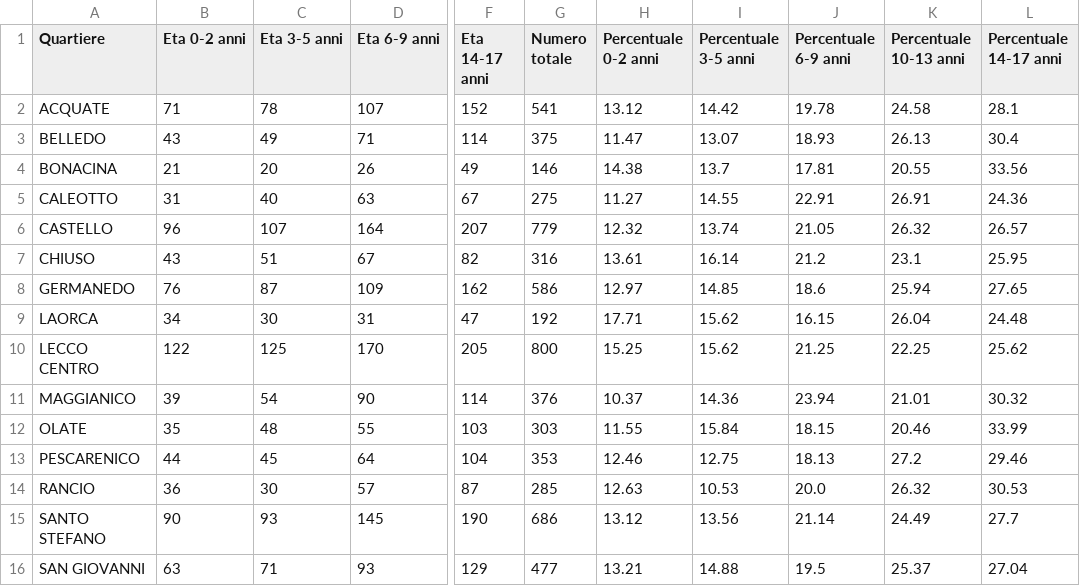
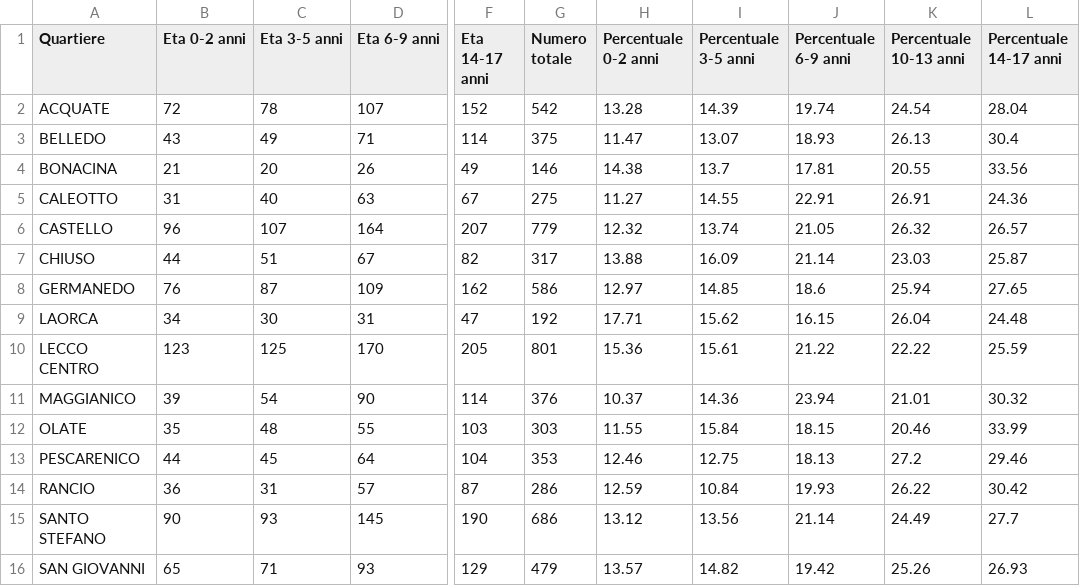
Before and after one commit to StatixHub/Statistiche, a CSV file: Destinazione/CSV/DistrFasce.csv, drawn as a sheet; only a part is shown, gaps mark what is left out; the diff names each change by its address in the sheet, - before the commit and + after, or states it on an @@ line.

```diff
--- a/Destinazione/CSV/DistrFasce.csv
+++ b/Destinazione/CSV/DistrFasce.csv
-B2 (Eta 0-2 anni): 71
+B2 (Eta 0-2 anni): 72
-G2 (Numero totale): 541
+G2 (Numero totale): 542
-H2 (Percentuale 0-2 anni): 13.12
+H2 (Percentuale 0-2 anni): 13.28
-I2 (Percentuale 3-5 anni): 14.42
+I2 (Percentuale 3-5 anni): 14.39
-J2 (Percentuale 6-9 anni): 19.78
+J2 (Percentuale 6-9 anni): 19.74
-K2 (Percentuale 10-13 anni): 24.58
+K2 (Percentuale 10-13 anni): 24.54
-L2 (Percentuale 14-17 anni): 28.1
+L2 (Percentuale 14-17 anni): 28.04
-B7 (Eta 0-2 anni): 43
+B7 (Eta 0-2 anni): 44
-G7 (Numero totale): 316
+G7 (Numero totale): 317
-H7 (Percentuale 0-2 anni): 13.61
+H7 (Percentuale 0-2 anni): 13.88
-I7 (Percentuale 3-5 anni): 16.14
+I7 (Percentuale 3-5 anni): 16.09
-J7 (Percentuale 6-9 anni): 21.2
+J7 (Percentuale 6-9 anni): 21.14
-K7 (Percentuale 10-13 anni): 23.1
+K7 (Percentuale 10-13 anni): 23.03
-L7 (Percentuale 14-17 anni): 25.95
+L7 (Percentuale 14-17 anni): 25.87
-B10 (Eta 0-2 anni): 122
+B10 (Eta 0-2 anni): 123
-G10 (Numero totale): 800
+G10 (Numero totale): 801
-H10 (Percentuale 0-2 anni): 15.25
+H10 (Percentuale 0-2 anni): 15.36
-I10 (Percentuale 3-5 anni): 15.62
+I10 (Percentuale 3-5 anni): 15.61
-J10 (Percentuale 6-9 anni): 21.25
+J10 (Percentuale 6-9 anni): 21.22
-K10 (Percentuale 10-13 anni): 22.25
+K10 (Percentuale 10-13 anni): 22.22
-L10 (Percentuale 14-17 anni): 25.62
+L10 (Percentuale 14-17 anni): 25.59
-C14 (Eta 3-5 anni): 30
+C14 (Eta 3-5 anni): 31
-G14 (Numero totale): 285
+G14 (Numero totale): 286
-H14 (Percentuale 0-2 anni): 12.63
+H14 (Percentuale 0-2 anni): 12.59
-I14 (Percentuale 3-5 anni): 10.53
+I14 (Percentuale 3-5 anni): 10.84
-J14 (Percentuale 6-9 anni): 20.0
+J14 (Percentuale 6-9 anni): 19.93
-K14 (Percentuale 10-13 anni): 26.32
+K14 (Percentuale 10-13 anni): 26.22
-L14 (Percentuale 14-17 anni): 30.53
+L14 (Percentuale 14-17 anni): 30.42
-B16 (Eta 0-2 anni): 63
+B16 (Eta 0-2 anni): 65
-G16 (Numero totale): 477
+G16 (Numero totale): 479
-H16 (Percentuale 0-2 anni): 13.21
+H16 (Percentuale 0-2 anni): 13.57
-I16 (Percentuale 3-5 anni): 14.88
+I16 (Percentuale 3-5 anni): 14.82
-J16 (Percentuale 6-9 anni): 19.5
+J16 (Percentuale 6-9 anni): 19.42
-K16 (Percentuale 10-13 anni): 25.37
+K16 (Percentuale 10-13 anni): 25.26
-L16 (Percentuale 14-17 anni): 27.04
+L16 (Percentuale 14-17 anni): 26.93
```
Also changed, not shown: Destinazione/CSV/AdultiQuart.csv, Destinazione/CSV/AnzianiQuart.csv, 29 other files.
